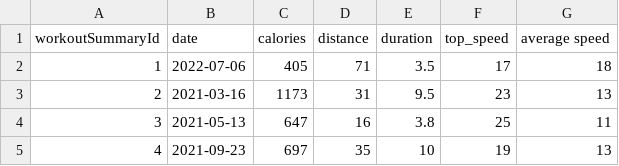
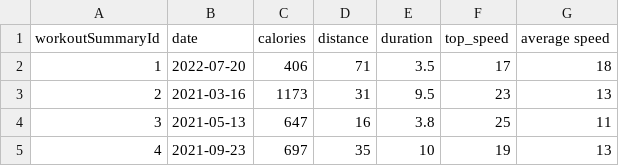
Before and after one commit to mauranpavan/comp354_app, a CSV file: web_interface/data/data.csv, drawn as a sheet; only a part is shown.

Commit message:
Update data to include today's date

```diff
--- a/web_interface/data/data.csv
+++ b/web_interface/data/data.csv
@@ -1,3 +1,3 @@
 workoutSummaryId,date,calories,distance,duration,top_speed,average speed
-1,2022-07-06,405,71,3.5,17,18
+1,2022-07-20,406,71,3.5,17,18
 2,2021-03-16,1173,31,9.5,23,13
```
